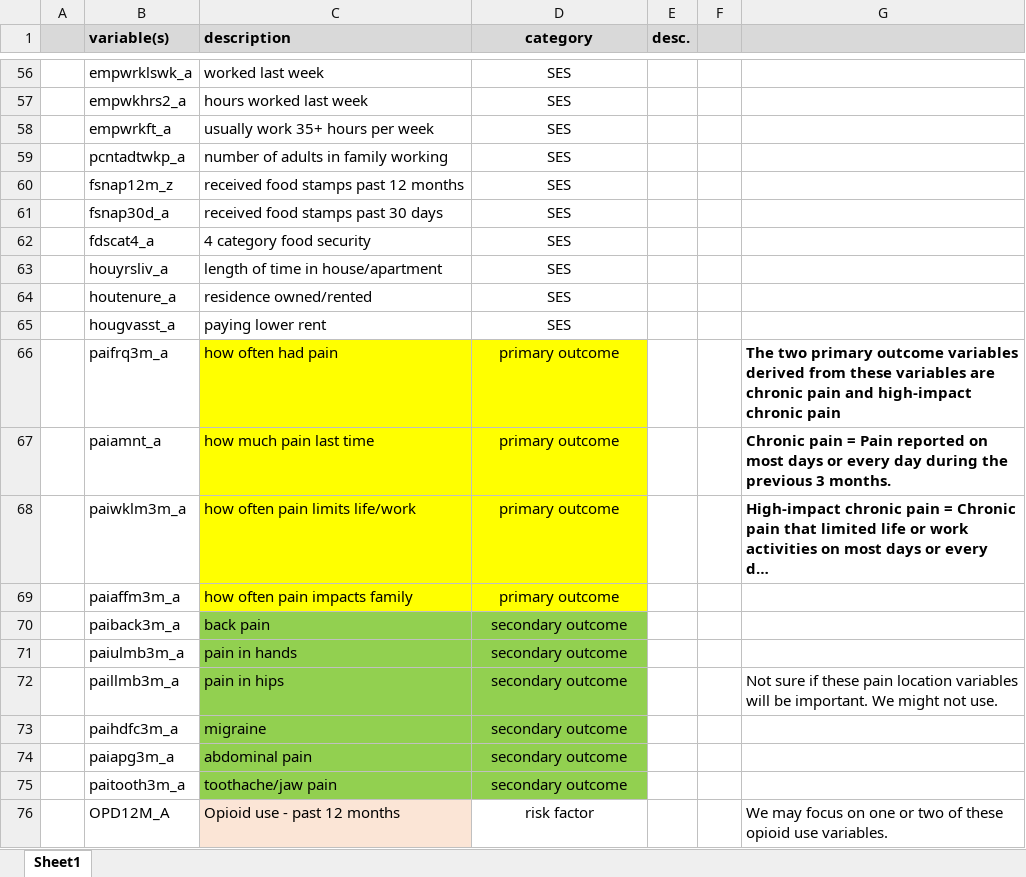
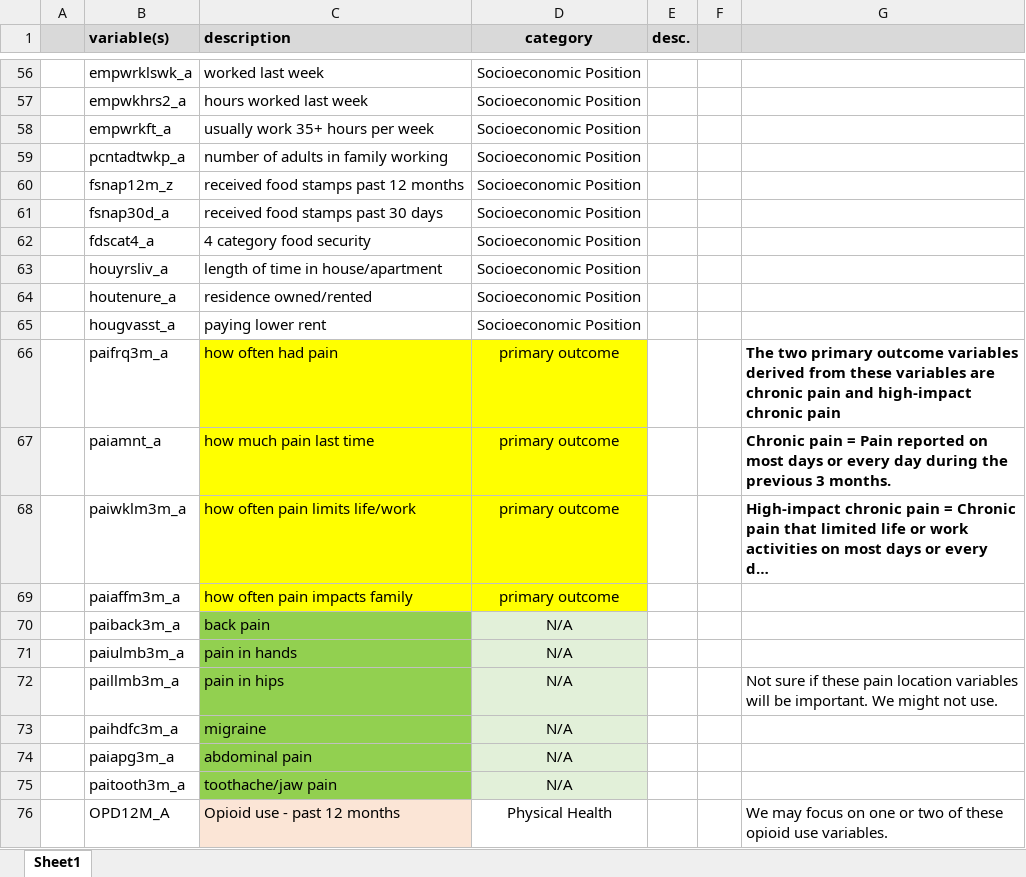
Before and after one commit to maaryaamasl/NHIS, an Excel workbook: NHIS variable list_Modified.xlsx, sheet Sheet1, drawn as a sheet; only a part is shown, gaps mark what is left out; long unchanged cells end in …; values as stored, in another font and other column widths than the file's, no borders; the diff covers the shown part only; the diff names each change by its address in the sheet, - before the commit and + after, or states it on an @@ line.

```diff
--- a/NHIS variable list_Modified.xlsx (sheet Sheet1)
+++ b/NHIS variable list_Modified.xlsx (sheet Sheet1)
-D56:D65 (category): SES
+D56:D65 (category): Socioeconomic Position
-D70:D75 (category): secondary outcome
+D70:D75 (category): N/A
-D70:D75 fill: #92D050
+D70:D75 fill: #E2F0D9
-D76 (category): risk factor
+D76 (category): Physical Health
```
Also changed, not shown: 53 edited cells and cell formats elsewhere in this sheet, 7 other files.
